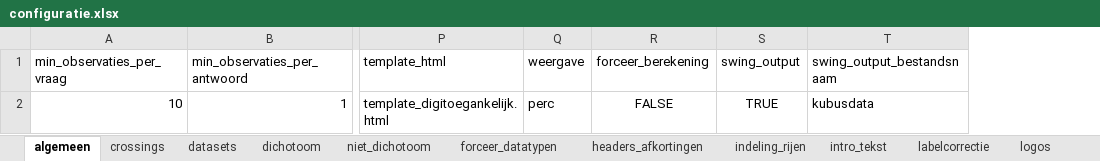
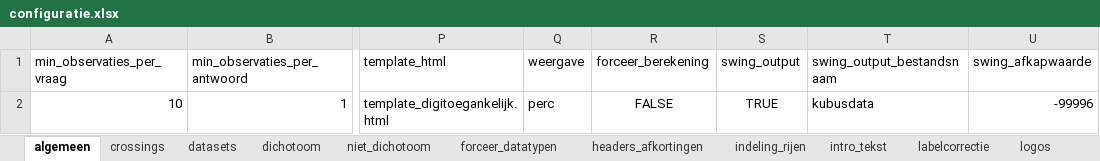
Before and after one commit to OscarHoekstra/GGData_tabellenboek, an Excel workbook: configuratie.xlsx, sheet algemeen, drawn as a sheet; only a part is shown, gaps mark what is left out; values as stored, in another font and other column widths than the file's, no borders; the diff names each change by its address in the sheet, - before the commit and + after, or states it on an @@ line.

Commit message:
afkapwaarde (was missing_voor_privacy) uit configuratiebestand halen als deze aanwezig is

```diff
--- a/configuratie.xlsx (sheet algemeen)
+++ b/configuratie.xlsx (sheet algemeen)
+column U (swing_afkapwaarde), row 2: -99996
```
Also changed, not shown: 1 other file.
